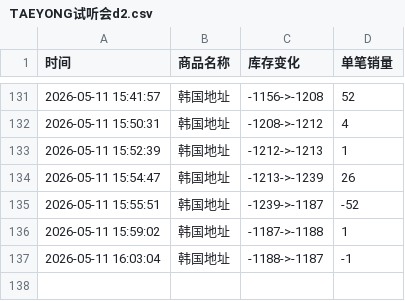
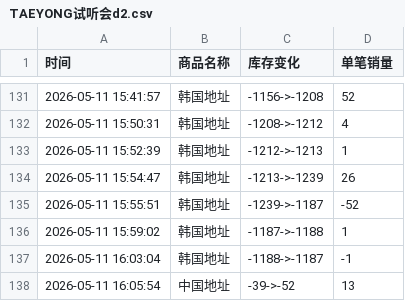
Before and after one commit to yuiki001/TAEYONG-k4d2, a CSV file: TAEYONG试听会d2.csv, drawn as a sheet; only a part is shown, gaps mark what is left out; the diff names each change by its address in the sheet, - before the commit and + after, or states it on an @@ line.

Commit message:
自动更新数据 2026-05-11 16:05:55

```diff
--- a/TAEYONG试听会d2.csv
+++ b/TAEYONG试听会d2.csv
+row 138: 2026-05-11 16:05:54 | 中国地址 | -39->-52 | 13
```
